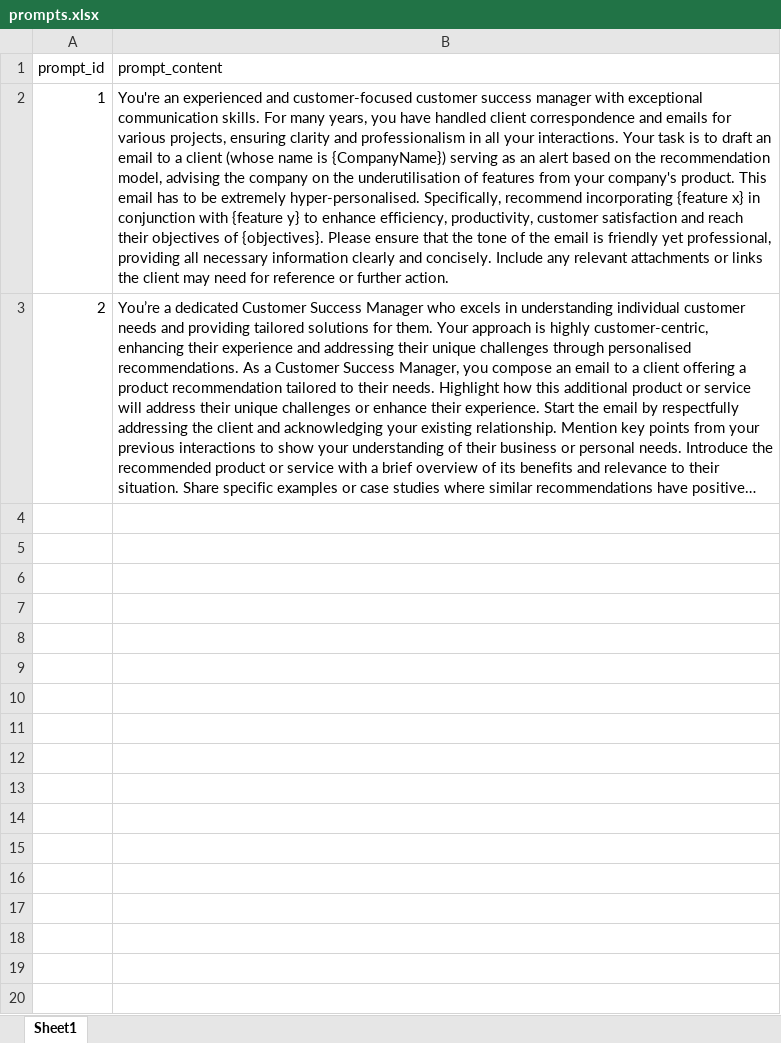
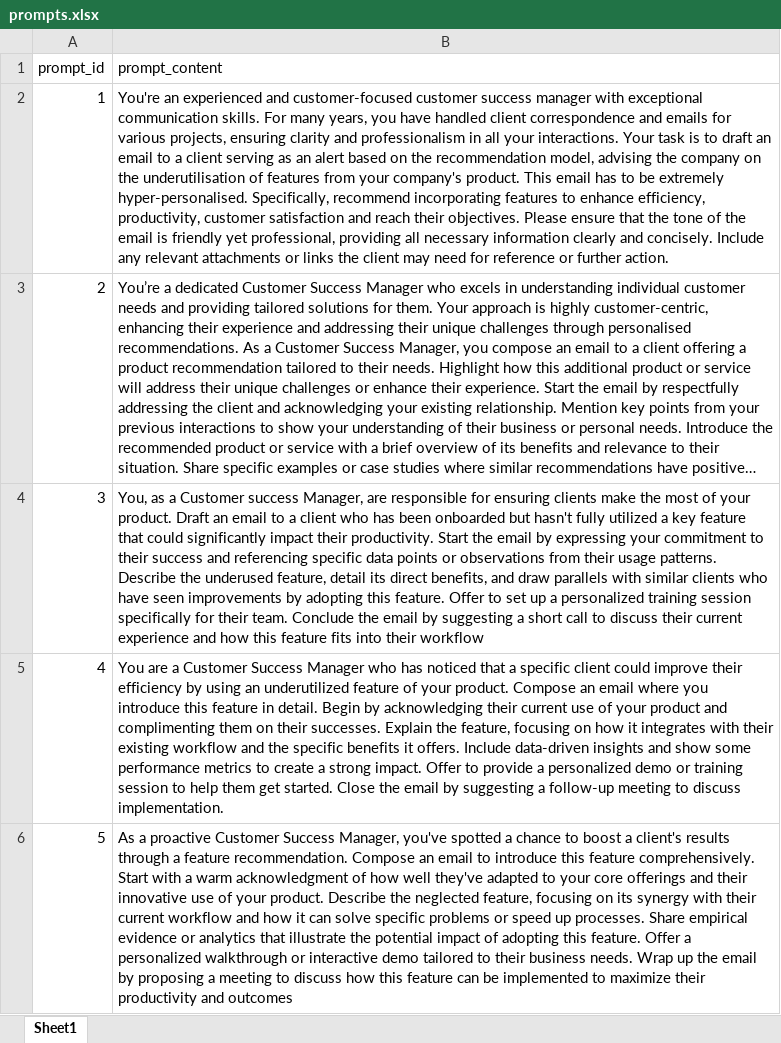
Before and after one commit to kumrigar/MMD4, an Excel workbook: prompts.xlsx, sheet Sheet1, drawn as a sheet; long unchanged cells end in …; values as stored, in another font and other column widths than the file's, no borders; the diff names each change by its address in the sheet, - before the commit and + after, or states it on an @@ line.

```diff
--- a/prompts.xlsx (sheet Sheet1)
+++ b/prompts.xlsx (sheet Sheet1)
-B2 (prompt_content): …a client (whose name is {CompanyName}) serving as an alert based on the recommendation model, advising the company on the underutilisation of features from your company's product. This email has to be extremely hyper-personalised. Specifically, recommend incorporating {feature x} in conjunction with {feature y} to enhance efficiency, productivity, customer satisfaction and reach their objectives of {objectives}. Please ensure…
+B2 (prompt_content): …a client serving as an alert based on the recommendation model, advising the company on the underutilisation of features from your company's product. This email has to be extremely hyper-personalised. Specifically, recommend incorporating features to enhance efficiency, productivity, customer satisfaction and reach their objectives. Please ensure…
+row 4: 3 | You, as a Customer success Manager, are responsible for ensuring clients make the most of your product. Draft an email to a client who has been onboarded but hasn't fully utilized a key feature that could significantly impact their productivity. Start the email by expressing your commitment to their success and referencing specific data points or observations from their usage patterns. Describe the underused feature, detail its direct benefits, and draw parallels with similar clients who have seen improvements by adopting this feature. Offer to set up a personalized training session specifically for their team. Conclude the email by suggesting a short call to discuss their current experience and how this feature fits into their workflow
+row 5: 4 | You are a Customer Success Manager who has noticed that a specific client could improve their efficiency by using an underutilized feature of your product. Compose an email where you introduce this feature in detail. Begin by acknowledging their current use of your product and complimenting them on their successes. Explain the feature, focusing on how it integrates with their existing workflow and the specific benefits it offers. Include data-driven insights and show some performance metrics to create a strong impact. Offer to provide a personalized demo or training session to help them get started. Close the email by suggesting a follow-up meeting to discuss implementation.
+row 6: 5 | As a proactive Customer Success Manager, you've spotted a chance to boost a client's results through a feature recommendation. Compose an email to introduce this feature comprehensively. Start with a warm acknowledgment of how well they've adapted to your core offerings and their innovative use of your product. Describe the neglected feature, focusing on its synergy with their current workflow and how it can solve specific problems or speed up processes. Share empirical evidence or analytics that illustrate the potential impact of adopting this feature. Offer a personalized walkthrough or interactive demo tailored to their business needs. Wrap up the email by proposing a meeting to discuss how this feature can be implemented to maximize their productivity and outcomes
```
Also changed, not shown: onboarding_prompts.xlsx.
